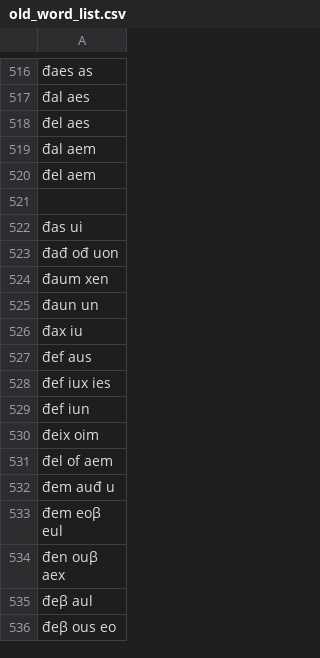
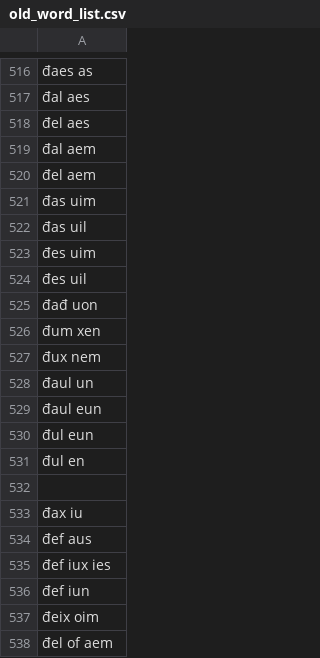
Before and after one commit to Naz713/word_gen, a CSV file: old_word_list.csv, drawn as a sheet; only a part is shown, gaps mark what is left out; the shorter side is filled out with more unchanged rows; removed rows and columns are numbered as before the commit, all else as after; the diff names each change by its address in the sheet, - before the commit and + after, or states it on an @@ line.

Commit message:
words

```diff
--- a/old_word_list.csv
+++ b/old_word_list.csv
+row 521: đas uim
+row 522: đas uil
+row 523: đes uim
+row 524: đes uil
+row 525: đađ uon
+row 526: đum xen
+row 527: đux nem
+row 528: đaul un
+row 529: đaul eun
+row 530: đul eun
+row 531: đul en
-row 522: đas ui
-row 523: đađ ođ uon
-row 524: đaum xen
-row 525: đaun un
```
